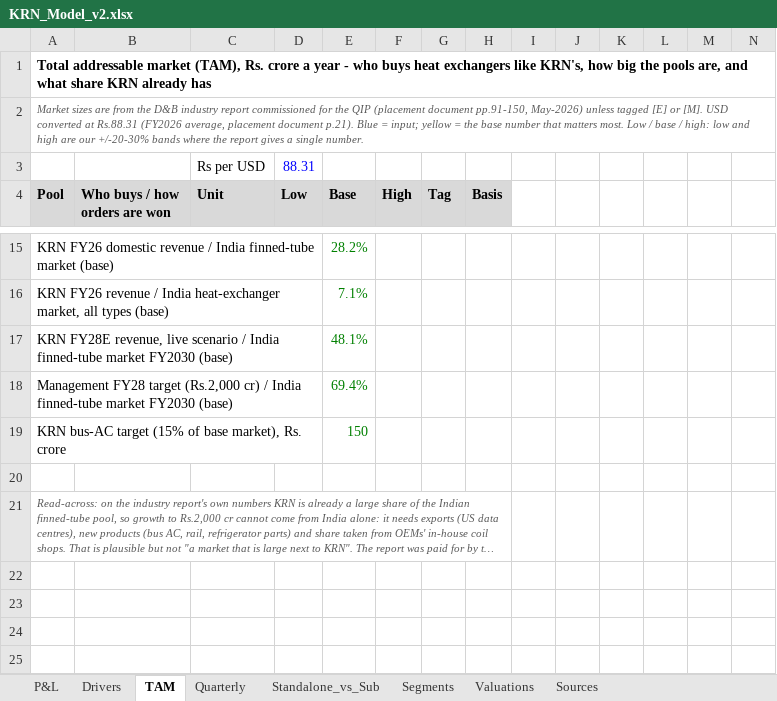
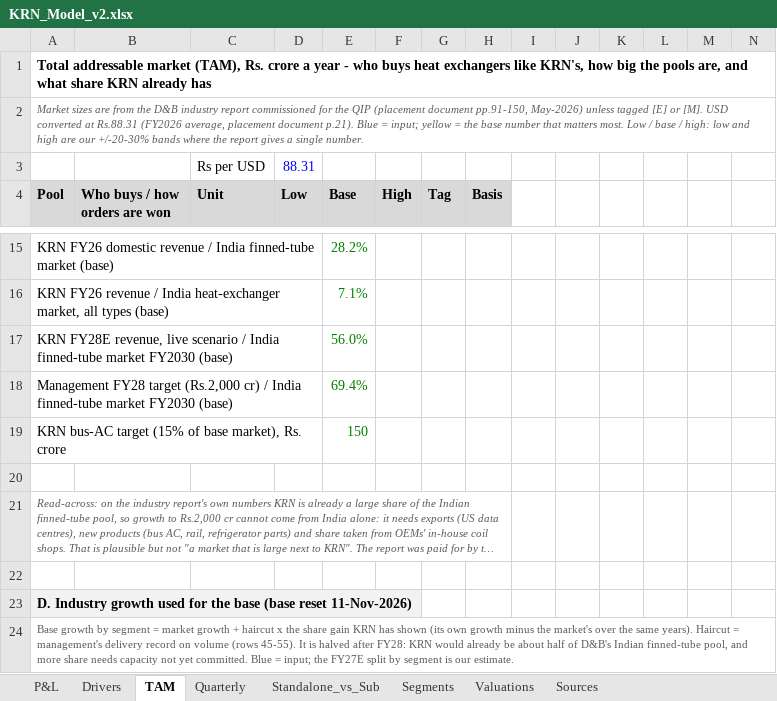
Before and after one commit to Poweravendus/Power, an Excel workbook: research/KRN_Heat_Exchanger/KRN_Model_v2.xlsx, sheet TAM, drawn as a sheet; only a part is shown, gaps mark what is left out; long unchanged cells end in …; values as stored, in another font and other column widths than the file's, no borders; rows hold the shown columns only; the diff covers the shown part only; the diff names each change by its address in the sheet, - before the commit and + after, or states it on an @@ line.

```diff
--- a/research/KRN_Heat_Exchanger/KRN_Model_v2.xlsx (sheet TAM)
+++ b/research/KRN_Heat_Exchanger/KRN_Model_v2.xlsx (sheet TAM)
-E17 (Base): 48.1%
+E17 (Base): 56.0%
+row 22: (empty)
+row 23: D. Industry growth used for the base (base reset 11-Nov-2026)
+row 24: Base growth by segment = market growth + haircut x the share gain KRN has shown (its own growth minus the market's over the same years). Haircut = management's delivery record on volume (rows 45-55). It is halved after FY28: KRN would already be about half of D&B's Indian finned-tube pool, and more share needs capacity not yet committed. Blue = input; the FY27E split by segment is our estimate.
```
Also changed, not shown: 32 added rows elsewhere in this sheet, sheet P&L, sheet Valuations, sheet Drivers, research/Poojaa_Precision/POOJAA_Model_v2.xlsx, research/Shankesh_Jewellers/SHANKESH_Model_v2.xlsx, 6 other files.
